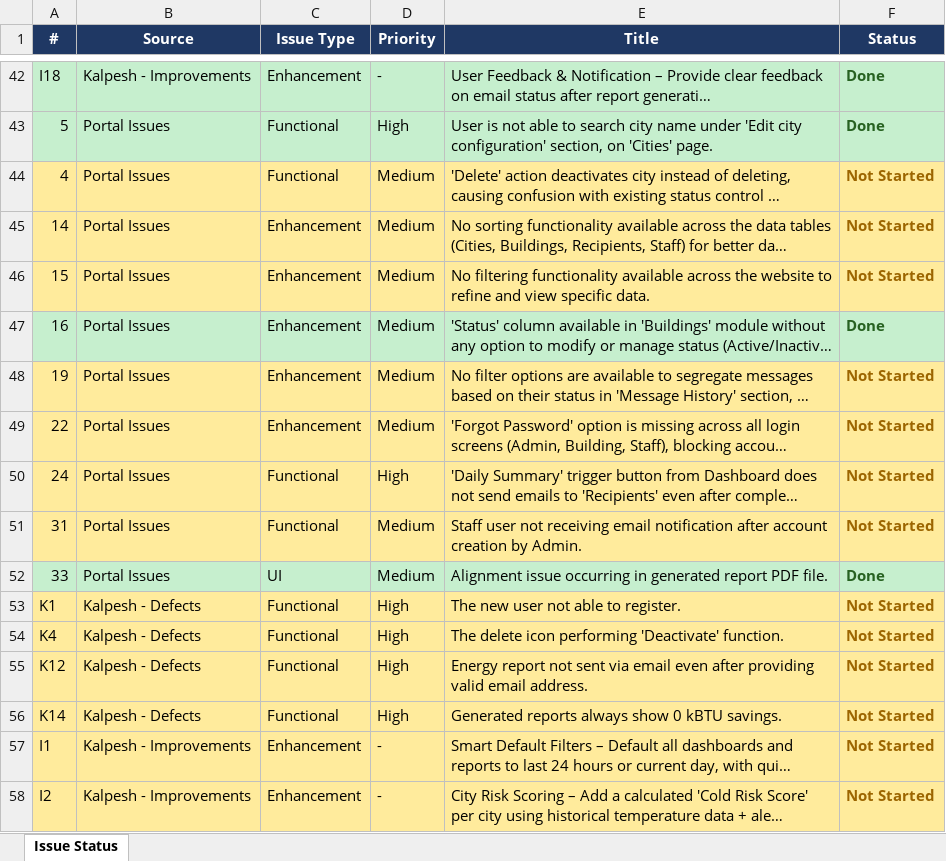
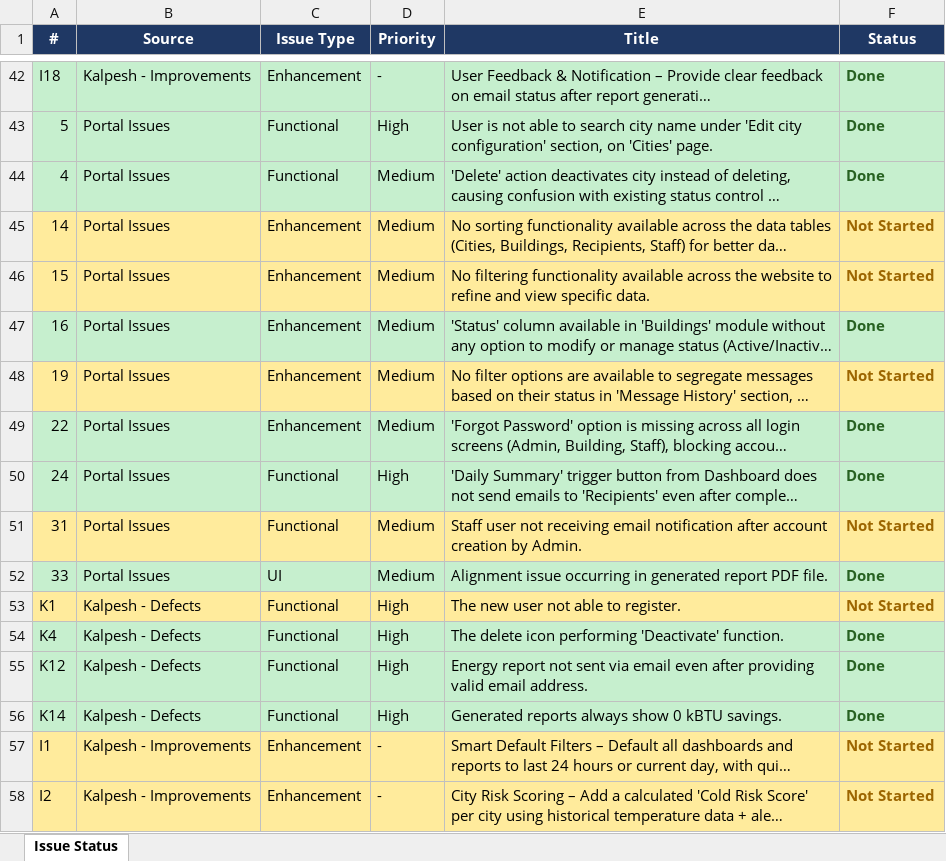
Before and after one commit to tommcgovern-gea/Northeast-US-Heat-Cool-Savings, an Excel workbook: issue_classification_master.xlsx, sheet Issue Status, drawn as a sheet; only a part is shown, gaps mark what is left out; long unchanged cells end in …; values as stored, in another font and other column widths than the file's, no borders; the diff names each change by its address in the sheet, - before the commit and + after, or states it on an @@ line.

```diff
--- a/issue_classification_master.xlsx (sheet Issue Status)
+++ b/issue_classification_master.xlsx (sheet Issue Status)
-A44:F44 fill: #FFEB9C
+A44:F44 fill: #C6EFCE
-F44 (Status): Not Started
+F44 (Status): Done
-F44 text colour: #9C6500
+F44 text colour: #276221
-A49:F50 fill: #FFEB9C
+A49:F50 fill: #C6EFCE
-F49:F50 (Status): Not Started
+F49:F50 (Status): Done
-F49:F50 text colour: #9C6500
+F49:F50 text colour: #276221
-A54:F56 fill: #FFEB9C
+A54:F56 fill: #C6EFCE
-F54:F56 (Status): Not Started
+F54:F56 (Status): Done
-F54:F56 text colour: #9C6500
+F54:F56 text colour: #276221
```
Also changed, not shown: 1 other file.
